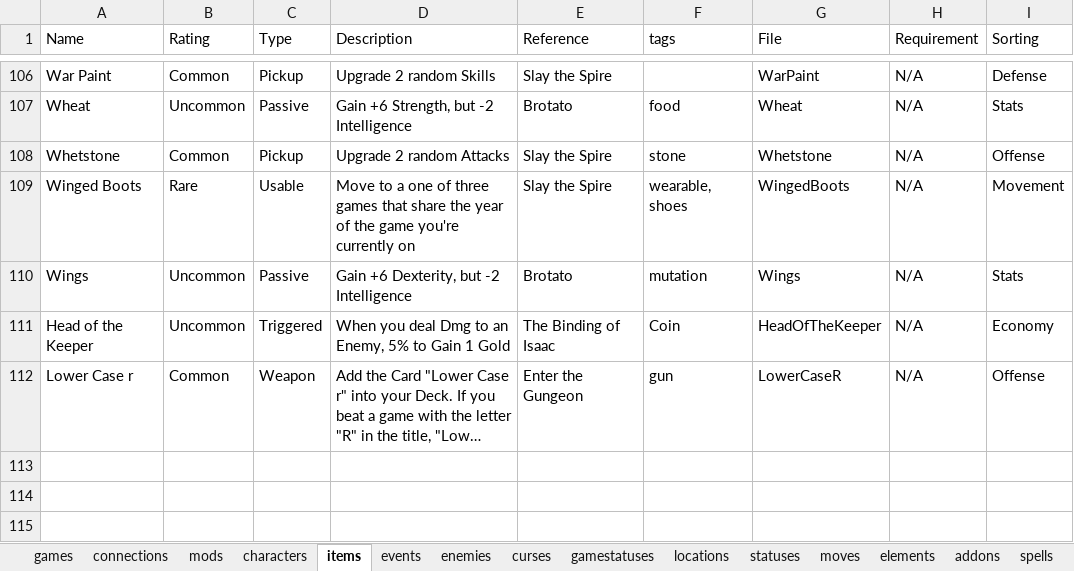
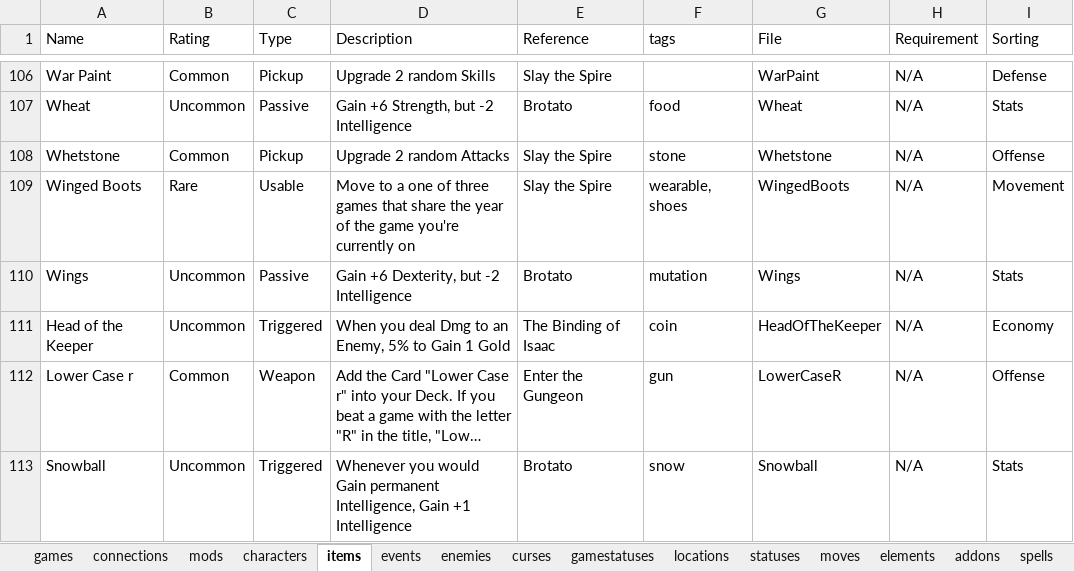
Before and after one commit to batsling/Roguelike-like, an Excel workbook: tools/Roguelikes.xlsx, sheet items, drawn as a sheet; only a part is shown, gaps mark what is left out; long unchanged cells end in …; values as stored, in another font and other column widths than the file's, no borders; table styles not drawn; the diff names each change by its address in the sheet, - before the commit and + after, or states it on an @@ line.

```diff
--- a/tools/Roguelikes.xlsx (sheet items)
+++ b/tools/Roguelikes.xlsx (sheet items)
-F111 (tags): Coin
+F111 (tags): coin
+row 113: Snowball | Uncommon | Triggered | Whenever you would Gain permanent Intelligence, Gain +1 Intelligence | Brotato | snow | Snowball | N/A | Stats
```
Also changed, not shown: sheet connections, sheet games.
